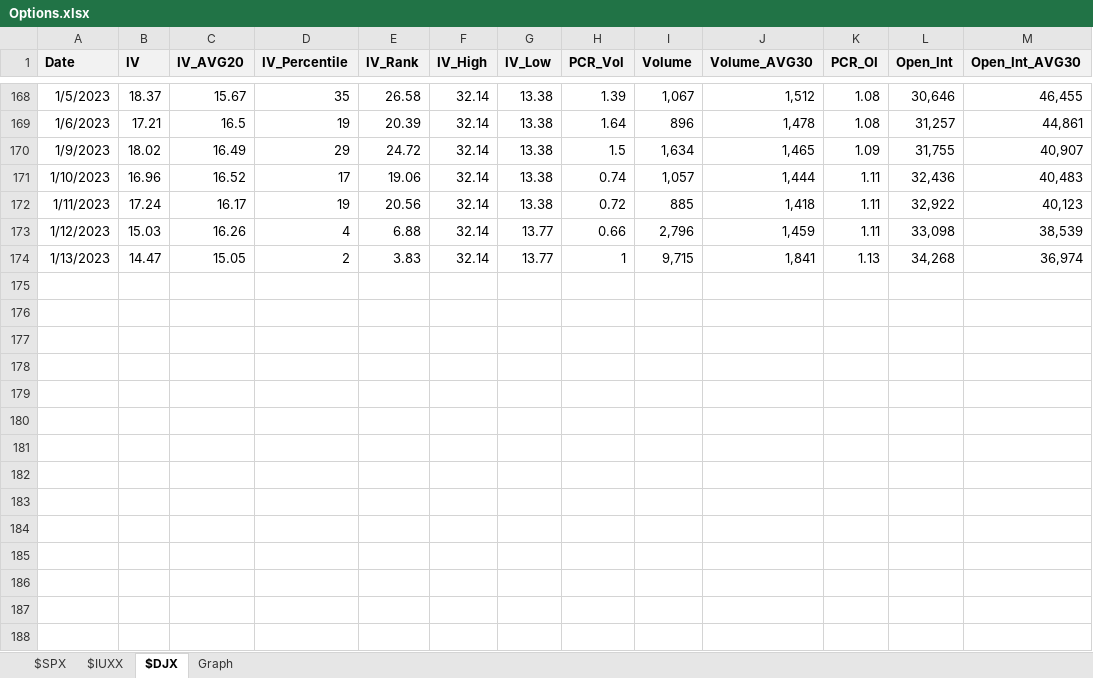
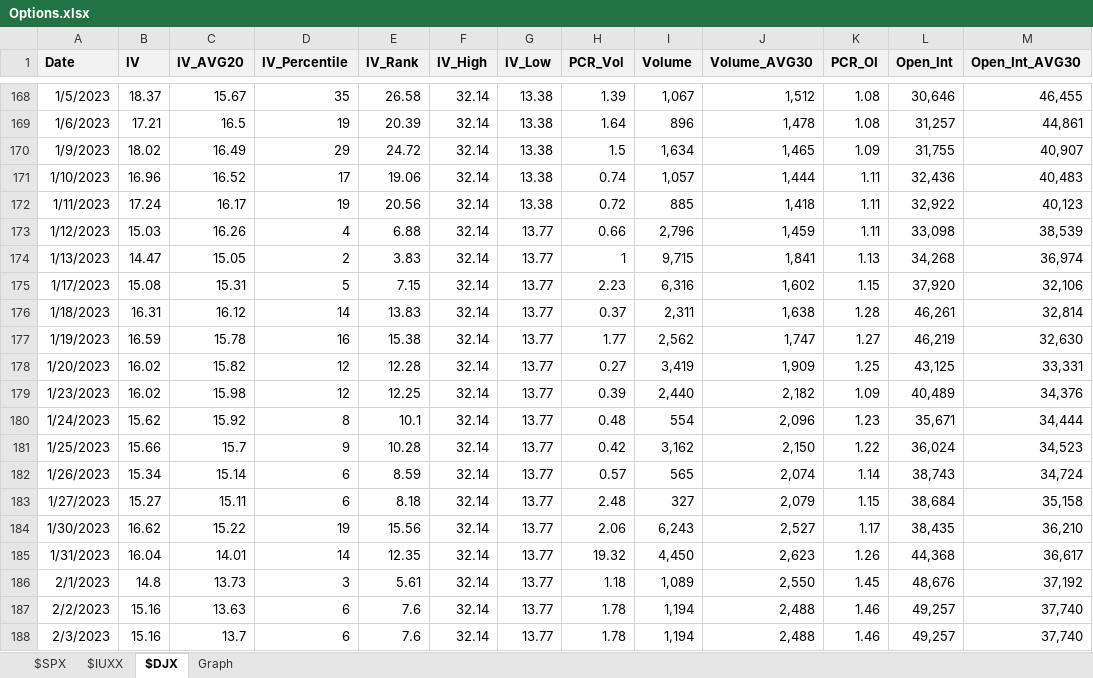
Before and after one commit to RanArino/Data_Analysis_Python, an Excel workbook: Finance/data/Options.xlsx, sheet $DJX, drawn as a sheet; only a part is shown, gaps mark what is left out; values as stored, in another font and other column widths than the file's, no borders; the diff names each change by its address in the sheet, - before the commit and + after, or states it on an @@ line.

```diff
--- a/Finance/data/Options.xlsx (sheet $DJX)
+++ b/Finance/data/Options.xlsx (sheet $DJX)
+row 175: 1/17/2023 | 15.08 | 15.31 | 5 | 7.15 | 32.14 | 13.77 | 2.23 | 6,316 | 1,602 | 1.15 | 37,920 | 32,106
+row 176: 1/18/2023 | 16.31 | 16.12 | 14 | 13.83 | 32.14 | 13.77 | 0.37 | 2,311 | 1,638 | 1.28 | 46,261 | 32,814
+row 177: 1/19/2023 | 16.59 | 15.78 | 16 | 15.38 | 32.14 | 13.77 | 1.77 | 2,562 | 1,747 | 1.27 | 46,219 | 32,630
+row 178: 1/20/2023 | 16.02 | 15.82 | 12 | 12.28 | 32.14 | 13.77 | 0.27 | 3,419 | 1,909 | 1.25 | 43,125 | 33,331
+row 179: 1/23/2023 | 16.02 | 15.98 | 12 | 12.25 | 32.14 | 13.77 | 0.39 | 2,440 | 2,182 | 1.09 | 40,489 | 34,376
+row 180: 1/24/2023 | 15.62 | 15.92 | 8 | 10.1 | 32.14 | 13.77 | 0.48 | 554 | 2,096 | 1.23 | 35,671 | 34,444
+row 181: 1/25/2023 | 15.66 | 15.7 | 9 | 10.28 | 32.14 | 13.77 | 0.42 | 3,162 | 2,150 | 1.22 | 36,024 | 34,523
+row 182: 1/26/2023 | 15.34 | 15.14 | 6 | 8.59 | 32.14 | 13.77 | 0.57 | 565 | 2,074 | 1.14 | 38,743 | 34,724
+row 183: 1/27/2023 | 15.27 | 15.11 | 6 | 8.18 | 32.14 | 13.77 | 2.48 | 327 | 2,079 | 1.15 | 38,684 | 35,158
+row 184: 1/30/2023 | 16.62 | 15.22 | 19 | 15.56 | 32.14 | 13.77 | 2.06 | 6,243 | 2,527 | 1.17 | 38,435 | 36,210
+row 185: 1/31/2023 | 16.04 | 14.01 | 14 | 12.35 | 32.14 | 13.77 | 19.32 | 4,450 | 2,623 | 1.26 | 44,368 | 36,617
+row 186: 2/1/2023 | 14.8 | 13.73 | 3 | 5.61 | 32.14 | 13.77 | 1.18 | 1,089 | 2,550 | 1.45 | 48,676 | 37,192
+row 187: 2/2/2023 | 15.16 | 13.63 | 6 | 7.6 | 32.14 | 13.77 | 1.78 | 1,194 | 2,488 | 1.46 | 49,257 | 37,740
+row 188: 2/3/2023 | 15.16 | 13.7 | 6 | 7.6 | 32.14 | 13.77 | 1.78 | 1,194 | 2,488 | 1.46 | 49,257 | 37,740
```
Also changed, not shown: sheet $SPX, sheet $IUXX, charts or pictures, 15 other files.
